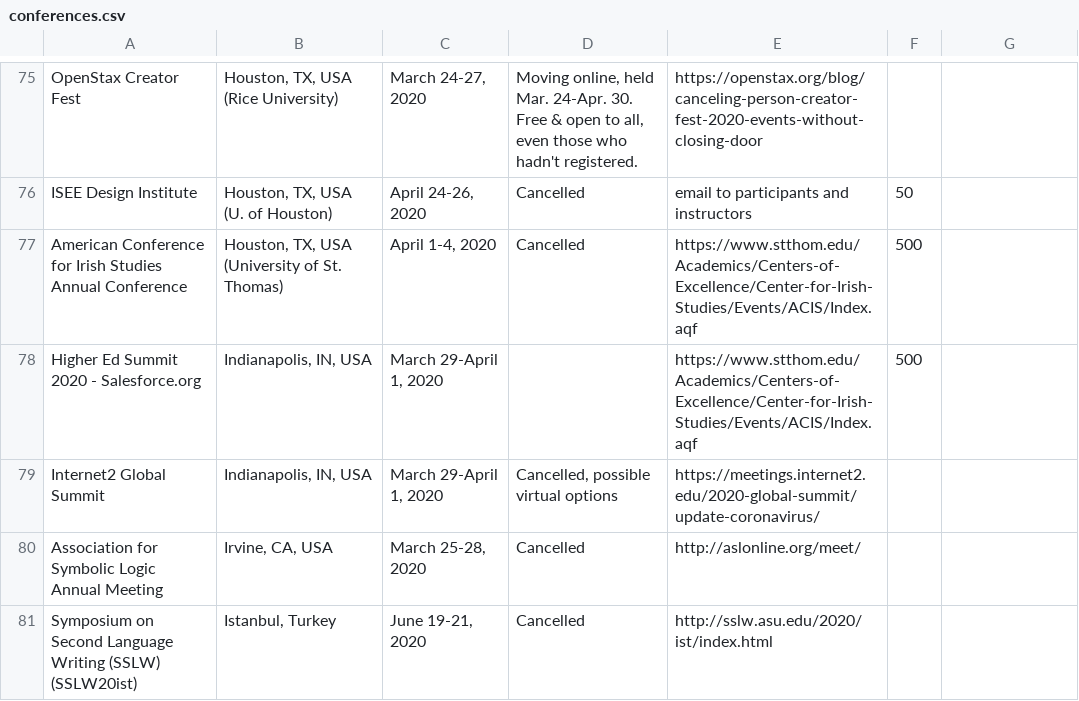
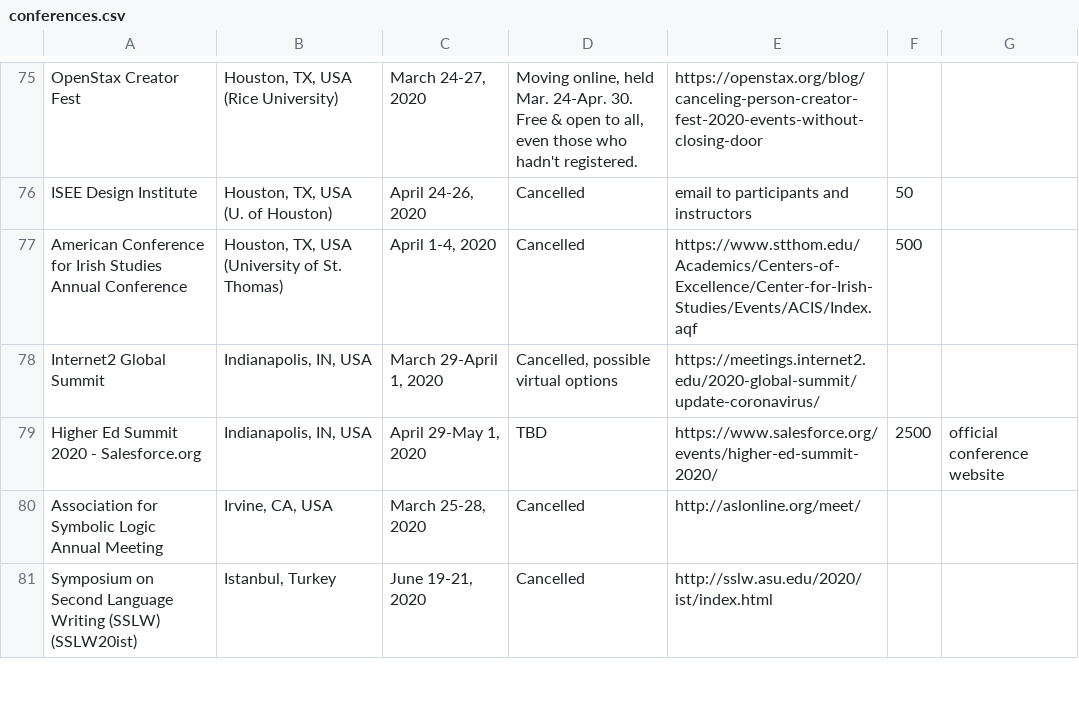
Before and after one commit to WeileiZeng/Cancelled-Academic-Conferences, a CSV file: conferences.csv, drawn as a sheet; only a part is shown, gaps mark what is left out.

```diff
--- a/conferences.csv
+++ b/conferences.csv
@@ -82,4 +82,4 @@ ISEE Design Institute,"Houston, TX, USA (U. of Houston)","April 24-26, 2020",Can
 American Conference for Irish Studies Annual Conference,"Houston, TX, USA (University of St. Thomas)","April 1-4, 2020",Cancelled,https://www.stthom.edu/Academics/Centers-of-Excellence/Center-for-Irish-Studies/Events/ACIS/Index.aqf,500,
-Higher Ed Summit 2020 - Salesforce.org,"Indianapolis, IN, USA","March 29-April 1, 2020",,https://www.stthom.edu/Academics/Centers-of-Excellence/Center-for-Irish-Studies/Events/ACIS/Index.aqf,500,
 Internet2 Global Summit,"Indianapolis, IN, USA","March 29-April 1, 2020","Cancelled, possible virtual options",https://meetings.internet2.edu/2020-global-summit/update-coronavirus/,,
+Higher Ed Summit 2020 - Salesforce.org,"Indianapolis, IN, USA","April 29-May 1, 2020",TBD,https://www.salesforce.org/events/higher-ed-summit-2020/,2500,official conference website
 Association for Symbolic Logic Annual Meeting,"Irvine, CA, USA","March 25-28, 2020",Cancelled,http://aslonline.org/meet/,,
```
Also changed, not shown: 2 other files.
